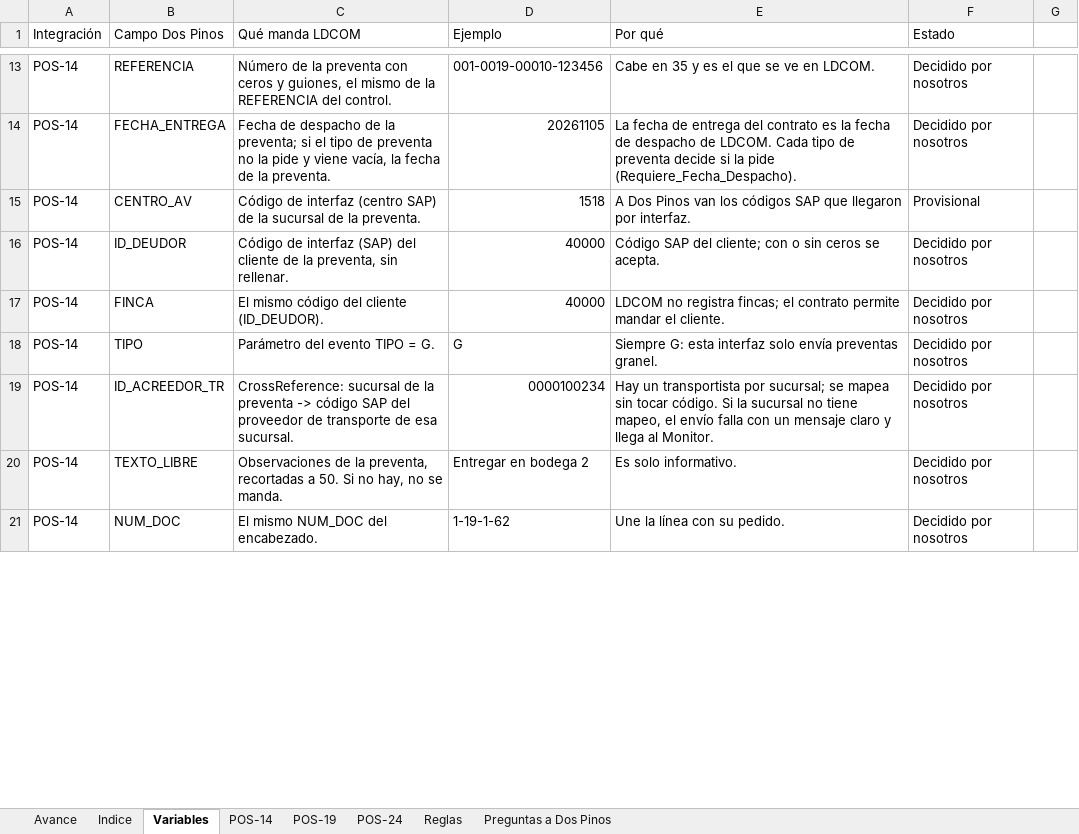
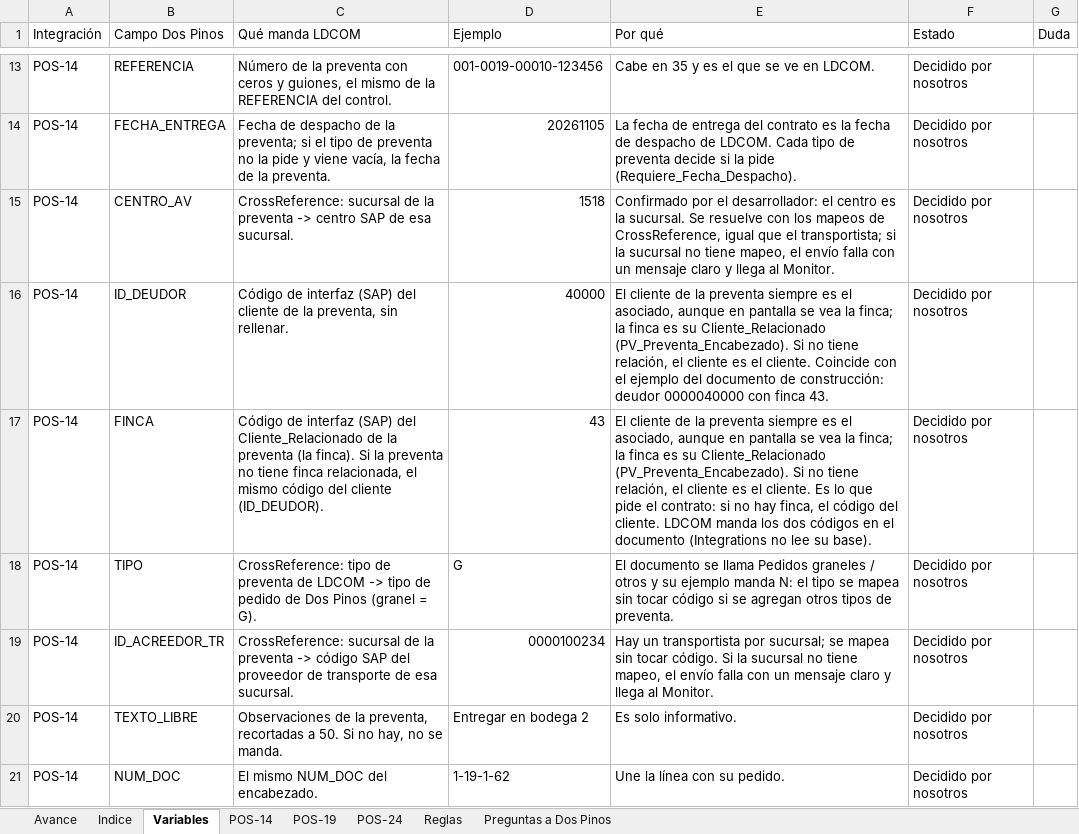
Before and after one commit to faridvl/neuron-ld, an Excel workbook: clientes/dospinos/integraciones/mapeos/Mapeo-Integraciones-DosPinos.xlsx, sheet Variables, drawn as a sheet; only a part is shown, gaps mark what is left out; values as stored, in another font and other column widths than the file's, no cell formats; the diff covers the shown part only; the diff names each change by its address in the sheet, - before the commit and + after, or states it on an @@ line.

```diff
--- a/clientes/dospinos/integraciones/mapeos/Mapeo-Integraciones-DosPinos.xlsx (sheet Variables)
+++ b/clientes/dospinos/integraciones/mapeos/Mapeo-Integraciones-DosPinos.xlsx (sheet Variables)
-G1: (empty)
+G1: Duda
-C15 (Qué manda LDCOM): Código de interfaz (centro SAP) de la sucursal de la preventa.
+C15 (Qué manda LDCOM): CrossReference: sucursal de la preventa -> centro SAP de esa sucursal.
-E15 (Por qué): A Dos Pinos van los códigos SAP que llegaron por interfaz.
+E15 (Por qué): Confirmado por el desarrollador: el centro es la sucursal. Se resuelve con los mapeos de CrossReference, igual que el transportista; si la sucursal no tiene mapeo, el envío falla con un mensaje claro y llega al Monitor.
-F15 (Estado): Provisional
+F15 (Estado): Decidido por nosotros
-E16 (Por qué): Código SAP del cliente; con o sin ceros se acepta.
+E16 (Por qué): El cliente de la preventa siempre es el asociado, aunque en pantalla se vea la finca; la finca es su Cliente_Relacionado (PV_Preventa_Encabezado). Si no tiene relación, el cliente es el cliente. Coincide con el ejemplo del documento de construcción: deudor 0000040000 con finca 43.
-C17 (Qué manda LDCOM): El mismo código…
+C17 (Qué manda LDCOM): Código de interfaz (SAP) del Cliente_Relacionado de la preventa (la finca). Si la preventa no tiene finca relacionada, el mismo código…
-D17 (Ejemplo): 40000
+D17 (Ejemplo): 43
-E17 (Por qué): LDCOM no registra fincas; el contrato permite mandar el cliente.
+E17 (Por qué): El cliente de la preventa siempre es el asociado, aunque en pantalla se vea la finca; la finca es su Cliente_Relacionado (PV_Preventa_Encabezado). Si no tiene relación, el cliente es el cliente. Es lo que pide el contrato: si no hay finca, el código del cliente. LDCOM manda los dos códigos en el documento (Integrations no lee su base).
-C18 (Qué manda LDCOM): Parámetro del evento TIPO = G.
+C18 (Qué manda LDCOM): CrossReference: tipo de preventa de LDCOM -> tipo de pedido de Dos Pinos (granel = G).
-E18 (Por qué): Siempre G: esta interfaz solo envía preventas granel.
+E18 (Por qué): El documento se llama Pedidos graneles / otros y su ejemplo manda N: el tipo se mapea sin tocar código si se agregan otros tipos de preventa.
```
Also changed, not shown: 8 edited cells elsewhere in this sheet, sheet POS-14, sheet POS-24, sheet Preguntas a Dos Pinos, sheet POS-19, sheet Indice, sheet Reglas, cell formats, 3 other files.
